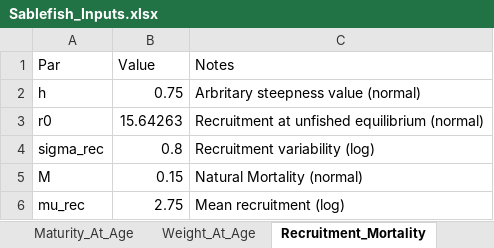
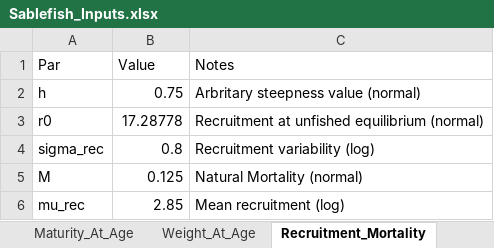
Before and after one commit to chengmatt/State_Space_Selex_Sim, an Excel workbook: input/Sablefish_Inputs.xlsx, sheet Recruitment_Mortality, drawn as a sheet; values as stored, in another font and other column widths than the file's, no borders; the diff names each change by its address in the sheet, - before the commit and + after, or states it on an @@ line.

Commit message:
LETS GO! figured recruitment out!

```diff
--- a/input/Sablefish_Inputs.xlsx (sheet Recruitment_Mortality)
+++ b/input/Sablefish_Inputs.xlsx (sheet Recruitment_Mortality)
-B3 (Value): 15.64263
+B3 (Value): 17.28778
-B5 (Value): 0.15
+B5 (Value): 0.125
-B6 (Value): 2.75
+B6 (Value): 2.85
```
Also changed, not shown: sheet Controls, 9 other files.
